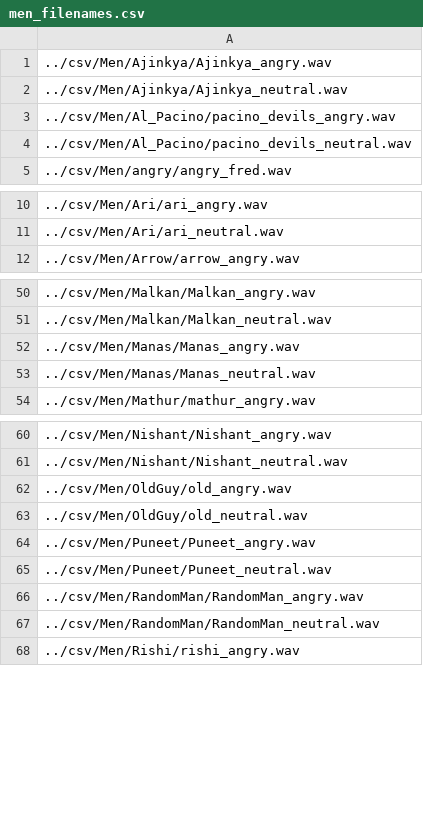
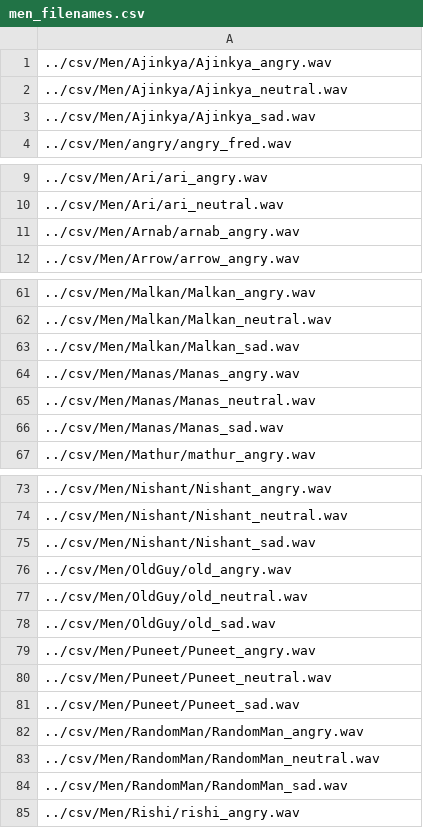
Before and after one commit to dipack95/python_prosodizer, a CSV file: Docs/filenames/men_filenames.csv, drawn as a sheet; only a part is shown, gaps mark what is left out; the diff covers the shown part only.

```diff
--- a/Docs/filenames/men_filenames.csv
+++ b/Docs/filenames/men_filenames.csv
@@ -2,4 +2,3 @@
 ../csv/Men/Ajinkya/Ajinkya_neutral.wav
-../csv/Men/Al_Pacino/pacino_devils_angry.wav
-../csv/Men/Al_Pacino/pacino_devils_neutral.wav
+../csv/Men/Ajinkya/Ajinkya_sad.wav
 ../csv/Men/angry/angry_fred.wav
@@ -11,2 +10,3 @@
 ../csv/Men/Ari/ari_neutral.wav
+../csv/Men/Arnab/arnab_angry.wav
 ../csv/Men/Arrow/arrow_angry.wav
@@ -51,4 +62,6 @@
 ../csv/Men/Malkan/Malkan_neutral.wav
+../csv/Men/Malkan/Malkan_sad.wav
 ../csv/Men/Manas/Manas_angry.wav
 ../csv/Men/Manas/Manas_neutral.wav
+../csv/Men/Manas/Manas_sad.wav
 ../csv/Men/Mathur/mathur_angry.wav
@@ -61,8 +74,12 @@
 ../csv/Men/Nishant/Nishant_neutral.wav
+../csv/Men/Nishant/Nishant_sad.wav
 ../csv/Men/OldGuy/old_angry.wav
 ../csv/Men/OldGuy/old_neutral.wav
+../csv/Men/OldGuy/old_sad.wav
 ../csv/Men/Puneet/Puneet_angry.wav
 ../csv/Men/Puneet/Puneet_neutral.wav
+../csv/Men/Puneet/Puneet_sad.wav
 ../csv/Men/RandomMan/RandomMan_angry.wav
 ../csv/Men/RandomMan/RandomMan_neutral.wav
+../csv/Men/RandomMan/RandomMan_sad.wav
 ../csv/Men/Rishi/rishi_angry.wav
```
Also changed, not shown: 12 added rows and 1 edited cell elsewhere in this file, Docs/filenames/women_filenames.csv, 9 other files.
